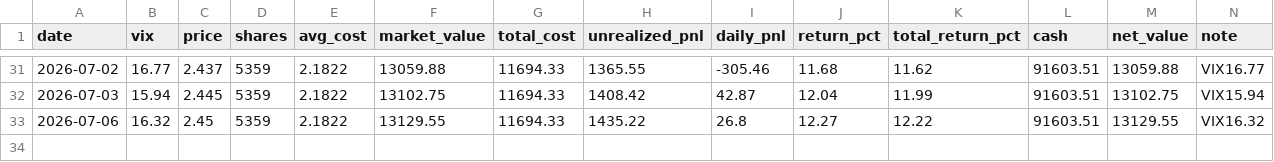
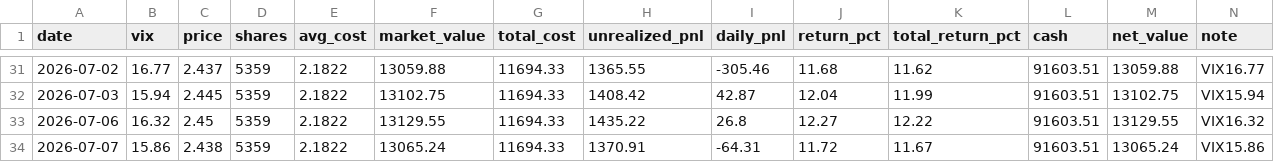
Before and after one commit to sunheyi6/investTemplate, a CSV file: decision-tracking/vix_dca_strategy/daily_returns.csv, drawn as a sheet; only a part is shown, gaps mark what is left out.

```diff
--- a/decision-tracking/vix_dca_strategy/daily_returns.csv
+++ b/decision-tracking/vix_dca_strategy/daily_returns.csv
@@ -33 +33,2 @@ date,vix,price,shares,avg_cost,market_value,total_cost,unrealized_pnl,daily_pnl,
 2026-07-06,16.32,2.45,5359,2.1822,13129.55,11694.33,1435.22,26.8,12.27,12.22,91603.51,13129.55,VIX16.32
+2026-07-07,15.86,2.438,5359,2.1822,13065.24,11694.33,1370.91,-64.31,11.72,11.67,91603.51,13065.24,VIX15.86
```
Also changed, not shown: 08-决策追踪/vix_dca_strategy/daily_snapshot.csv, decision-tracking/vix_dca_strategy/daily_snapshot.csv, 12 other files.
